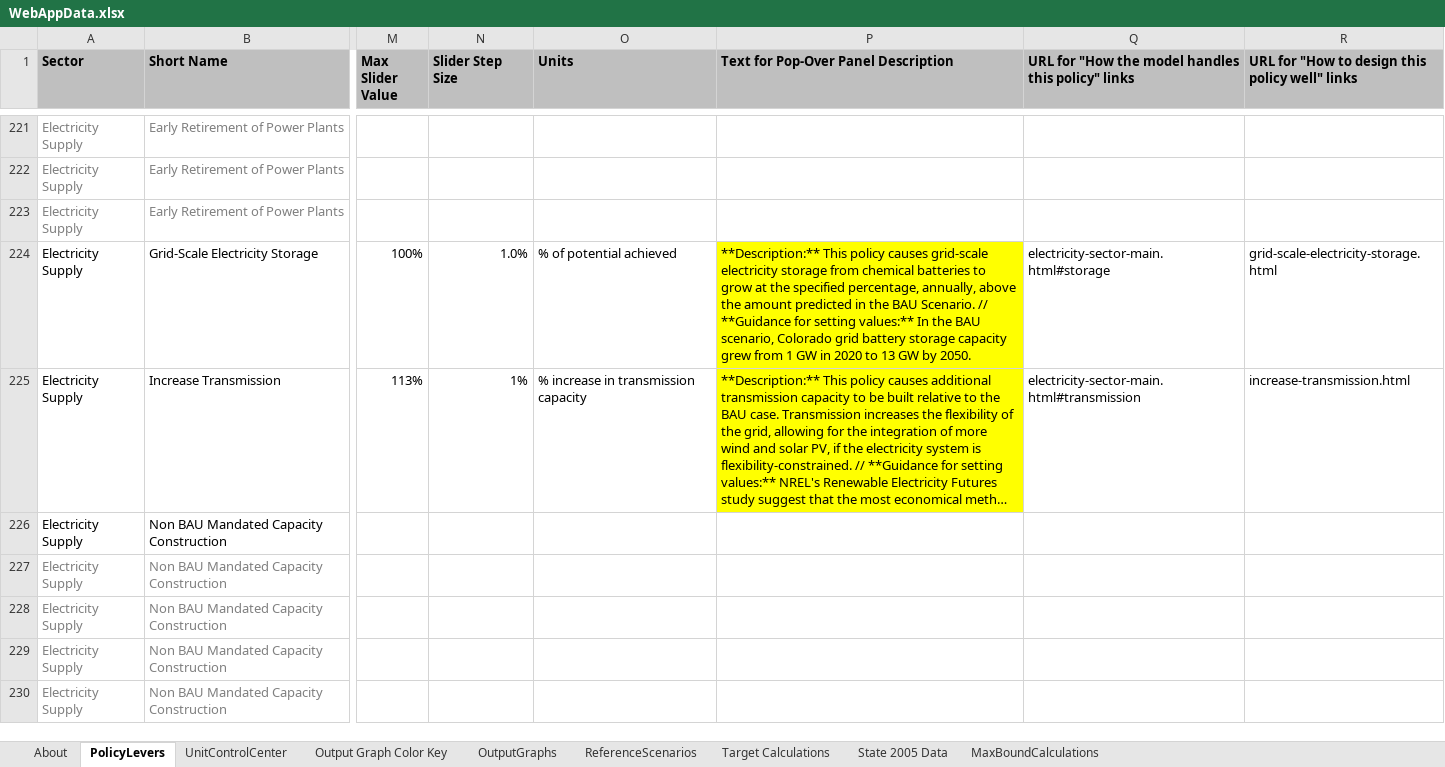
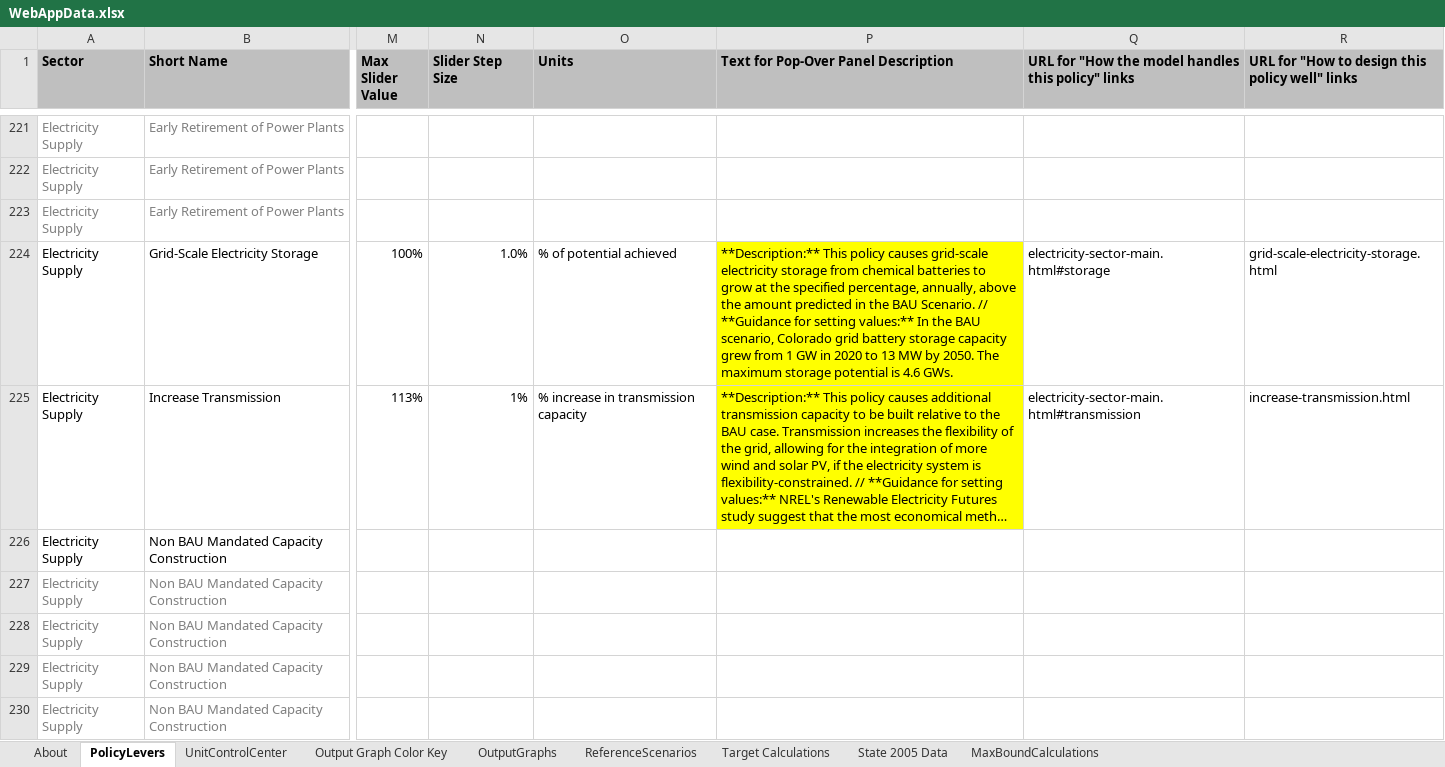
Before and after one commit to EnergyInnovation/eps-colorado, an Excel workbook: WebAppData.xlsx, sheet PolicyLevers, drawn as a sheet; only a part is shown, gaps mark what is left out; long unchanged cells end in …; values as stored, in another font and other column widths than the file's, no borders; conditional formats not drawn; the diff names each change by its address in the sheet, - before the commit and + after, or states it on an @@ line.

Commit message:
Update storage desc

```diff
--- a/WebAppData.xlsx (sheet PolicyLevers)
+++ b/WebAppData.xlsx (sheet PolicyLevers)
-P224: …to 13 GW by 2050.
+P224: …to 13 MW by 2050. The maximum storage potential is 4.6 GWs.
```
